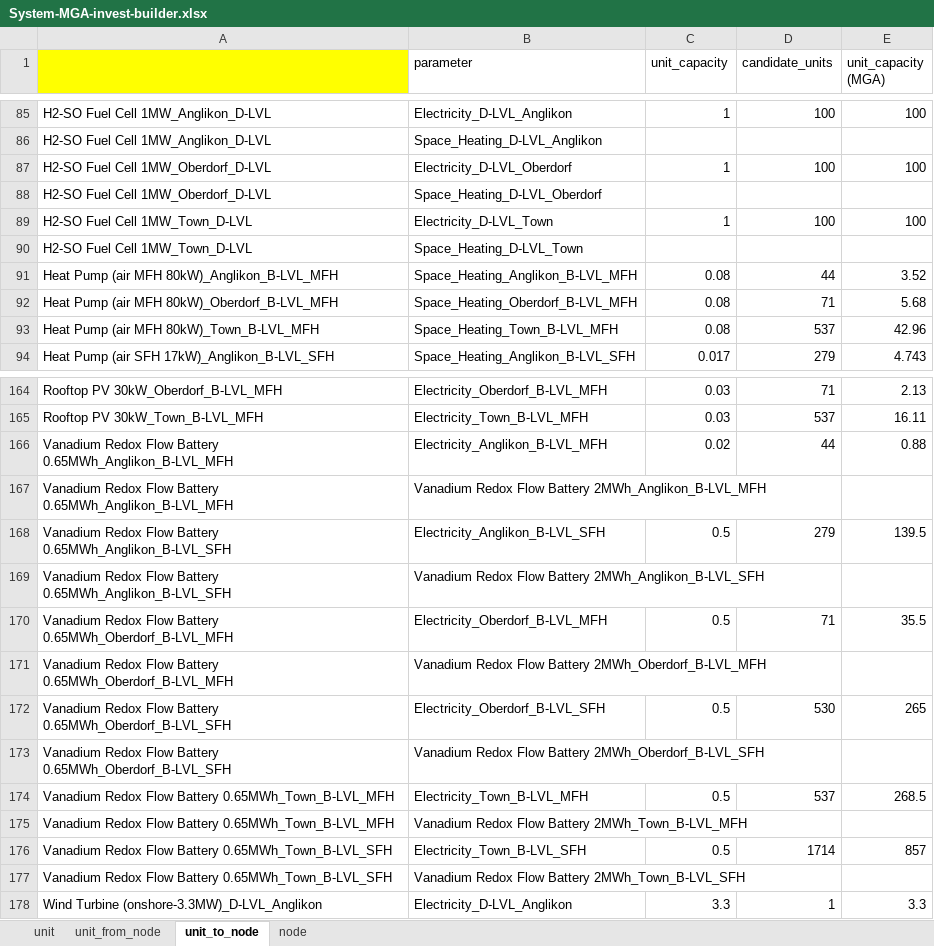
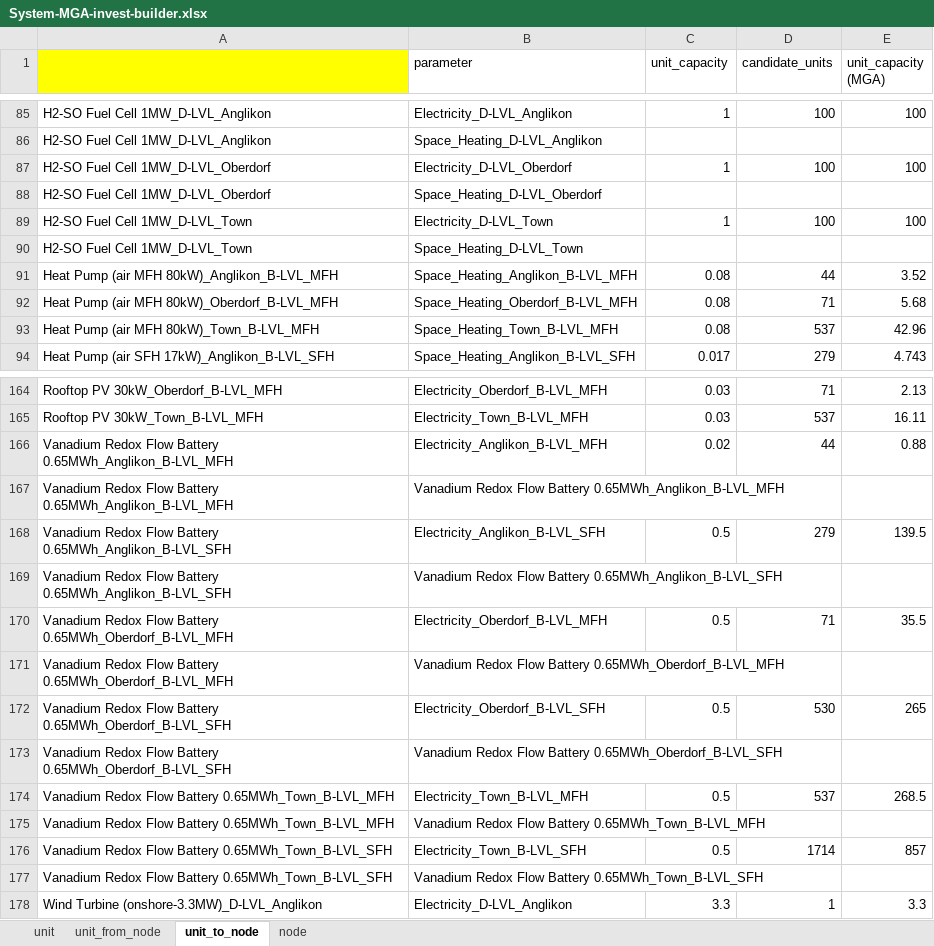
Before and after one commit to EnergySystemAnalysis-ETH/ESAurban-SpineOpt, an Excel workbook: SpineOptInputConfigs/System-MGA-invest-builder.xlsx, sheet unit_to_node, drawn as a sheet; only a part is shown, gaps mark what is left out; values as stored, in another font and other column widths than the file's, no borders; the diff covers the shown part only; the diff names each change by its address in the sheet, - before the commit and + after, or states it on an @@ line.

Commit message:
update techno-economic input values for MGA and FullTech databases: fuel price, emission factor, and connections

```diff
--- a/SpineOptInputConfigs/System-MGA-invest-builder.xlsx (sheet unit_to_node)
+++ b/SpineOptInputConfigs/System-MGA-invest-builder.xlsx (sheet unit_to_node)
-A85:A86: H2-SO Fuel Cell 1MW_Anglikon_D-LVL
+A85:A86: H2-SO Fuel Cell 1MW_D-LVL_Anglikon
-A87:A88: H2-SO Fuel Cell 1MW_Oberdorf_D-LVL
+A87:A88: H2-SO Fuel Cell 1MW_D-LVL_Oberdorf
-A89:A90: H2-SO Fuel Cell 1MW_Town_D-LVL
+A89:A90: H2-SO Fuel Cell 1MW_D-LVL_Town
-B167 (parameter): …Flow Battery 2MWh_Anglikon_B-LVL_MFH
+B167 (parameter): …Flow Battery 0.65MWh_Anglikon_B-LVL_MFH
-B169 (parameter): …Flow Battery 2MWh_Anglikon_B-LVL_SFH
+B169 (parameter): …Flow Battery 0.65MWh_Anglikon_B-LVL_SFH
-B171 (parameter): …Flow Battery 2MWh_Oberdorf_B-LVL_MFH
+B171 (parameter): …Flow Battery 0.65MWh_Oberdorf_B-LVL_MFH
-B173 (parameter): …Flow Battery 2MWh_Oberdorf_B-LVL_SFH
+B173 (parameter): …Flow Battery 0.65MWh_Oberdorf_B-LVL_SFH
-B175 (parameter): …Flow Battery 2MWh_Town_B-LVL_MFH
+B175 (parameter): …Flow Battery 0.65MWh_Town_B-LVL_MFH
-B177 (parameter): …Flow Battery 2MWh_Town_B-LVL_SFH
+B177 (parameter): …Flow Battery 0.65MWh_Town_B-LVL_SFH
```
Also changed, not shown: 30 edited cells elsewhere in this sheet, sheet unit_from_node, sheet unit, sheet node, formulas that keep their value, 5 other files.
